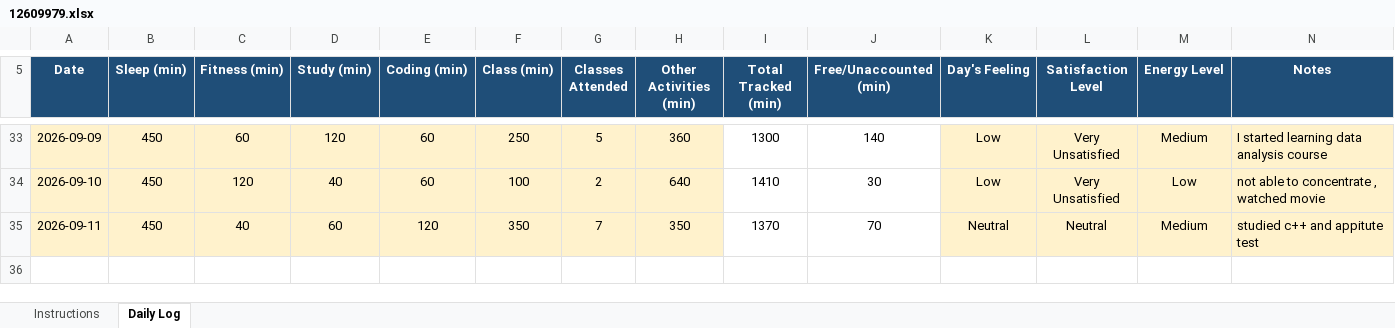
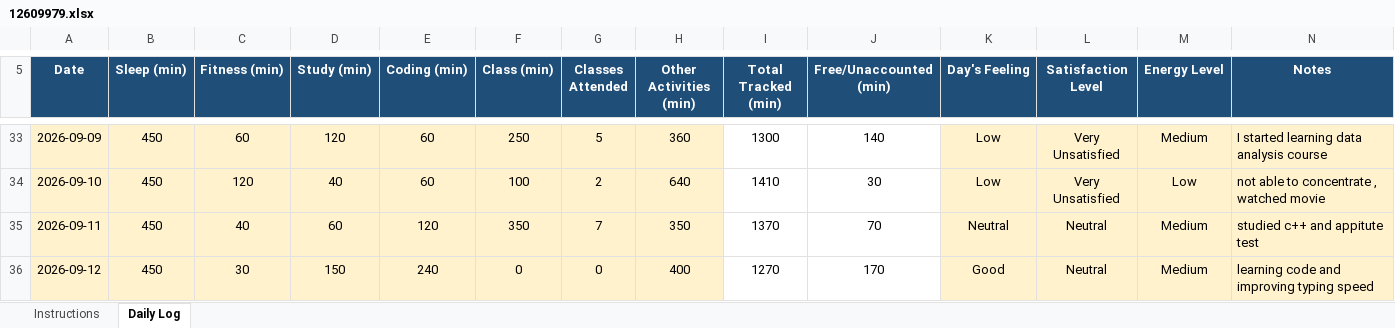
Before and after one commit to Prakriti998/CAP776, an Excel workbook: 12609979.xlsx, sheet Daily Log, drawn as a sheet; only a part is shown, gaps mark what is left out; values as stored, in another font and other column widths than the file's, no borders; conditional formats not drawn; the diff names each change by its address in the sheet, - before the commit and + after, or states it on an @@ line.

Commit message:
Add files via upload

```diff
--- a/12609979.xlsx (sheet Daily Log)
+++ b/12609979.xlsx (sheet Daily Log)
+row 36: 2026-09-12 | 450 | 30 | 150 | 240 | 0 | 0 | 400 | 1270 | 170 | Good | Neutral | Medium | learning code and improving typing speed
```
